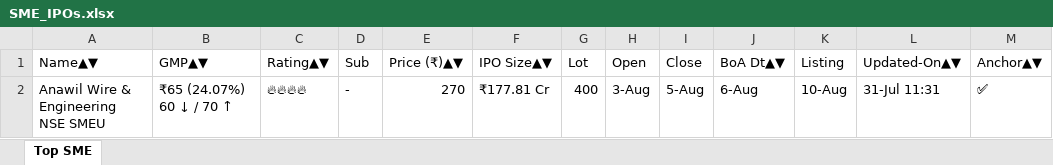
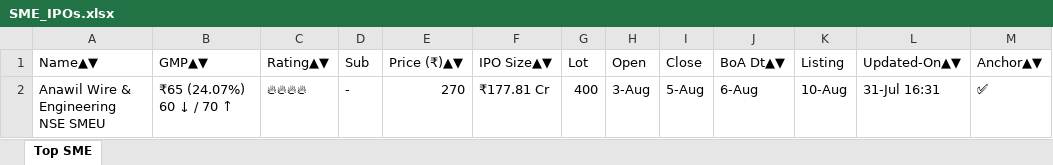
Before and after one commit to ayushpdkushwaha1/ipo-gmp-bot, an Excel workbook: files/SME_IPOs.xlsx, sheet Top SME, drawn as a sheet; values as stored, in another font and other column widths than the file's, no borders; the diff names each change by its address in the sheet, - before the commit and + after, or states it on an @@ line.

```diff
--- a/files/SME_IPOs.xlsx (sheet Top SME)
+++ b/files/SME_IPOs.xlsx (sheet Top SME)
-L2 (Updated-On▲▼): 31-Jul 11:31
+L2 (Updated-On▲▼): 31-Jul 16:31
```
Also changed, not shown: files/Mainboard_IPOs.xlsx, files/gmp.xlsx, 2 other files.
